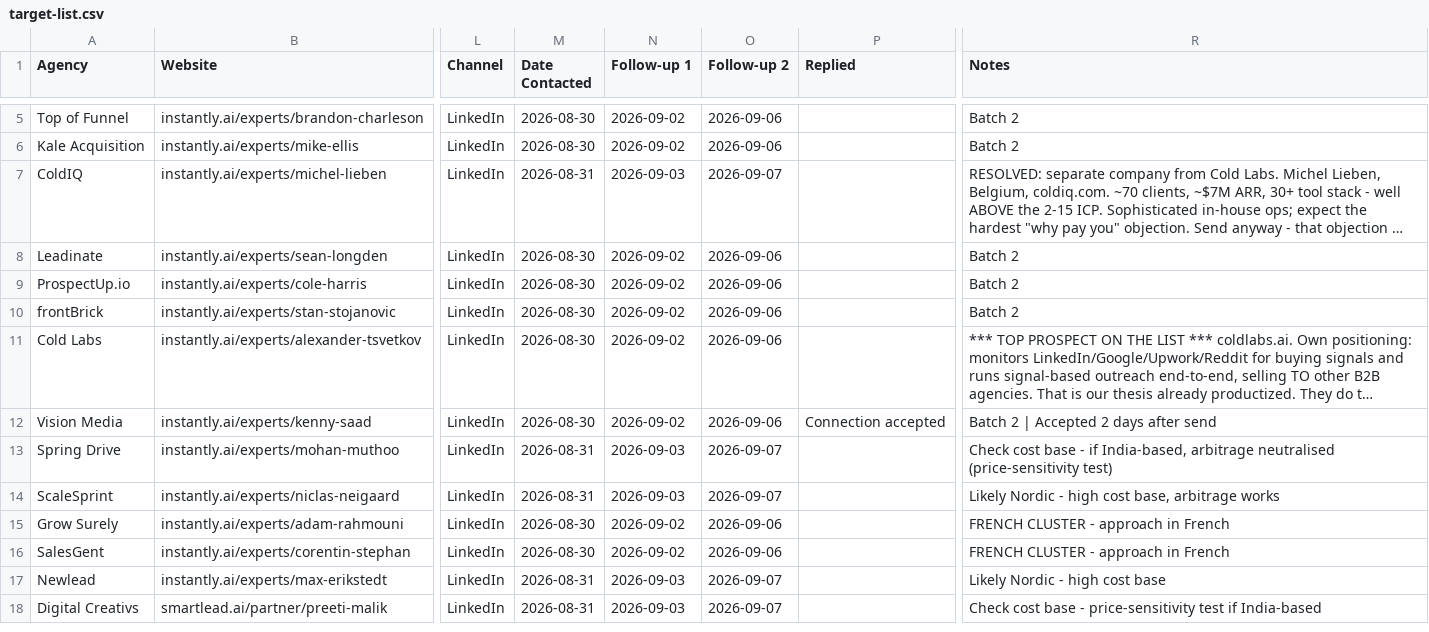
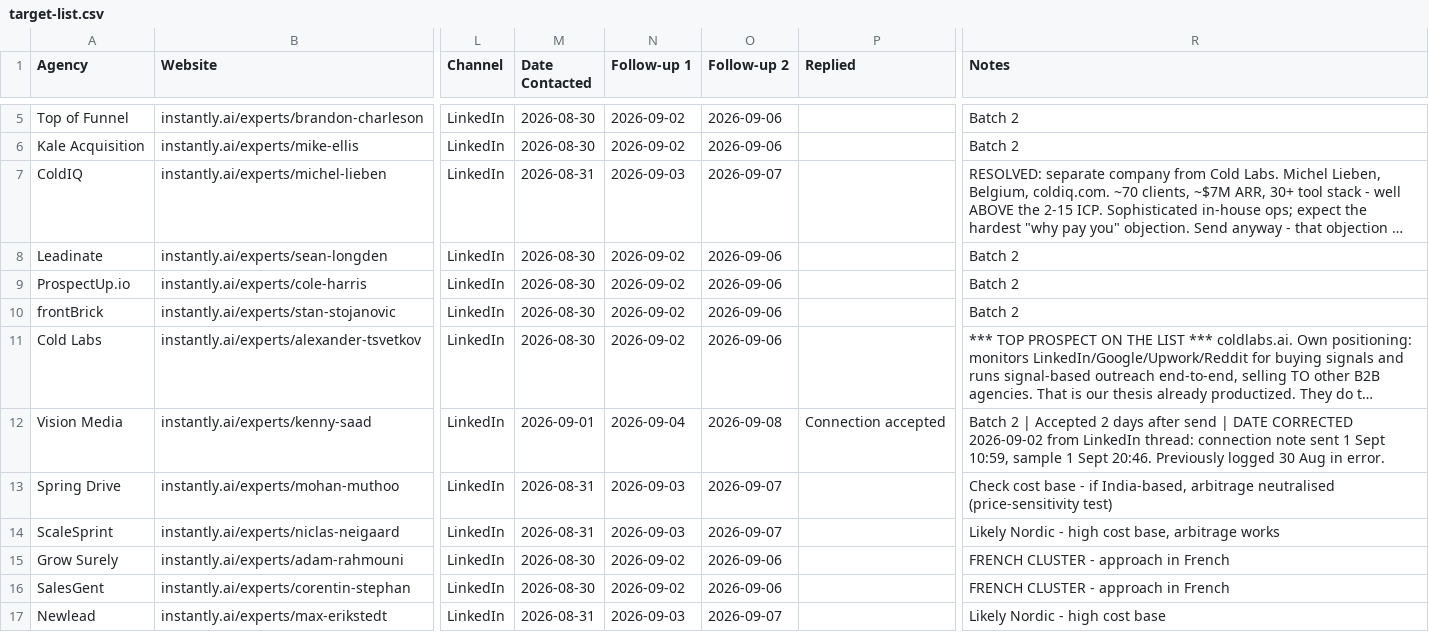
Before and after one commit to bokjong393/Mybusiness, a CSV file: templates/target-list.csv, drawn as a sheet; only a part is shown, gaps mark what is left out; the shorter side is filled out with more unchanged rows; long unchanged cells end in …; the diff names each change by its address in the sheet, - before the commit and + after, or states it on an @@ line.

```diff
--- a/templates/target-list.csv
+++ b/templates/target-list.csv
-M12 (Date Contacted): 2026-08-30
+M12 (Date Contacted): 2026-09-01
-N12 (Follow-up 1): 2026-09-02
+N12 (Follow-up 1): 2026-09-04
-O12 (Follow-up 2): 2026-09-06
+O12 (Follow-up 2): 2026-09-08
-R12 (Notes): …after send
+R12 (Notes): …after send | DATE CORRECTED 2026-09-02 from LinkedIn thread: connection note sent 1 Sept 10:59, sample 1 Sept 20:46. Previously logged 30 Aug in error.
```
Also changed, not shown: 1 other file.
